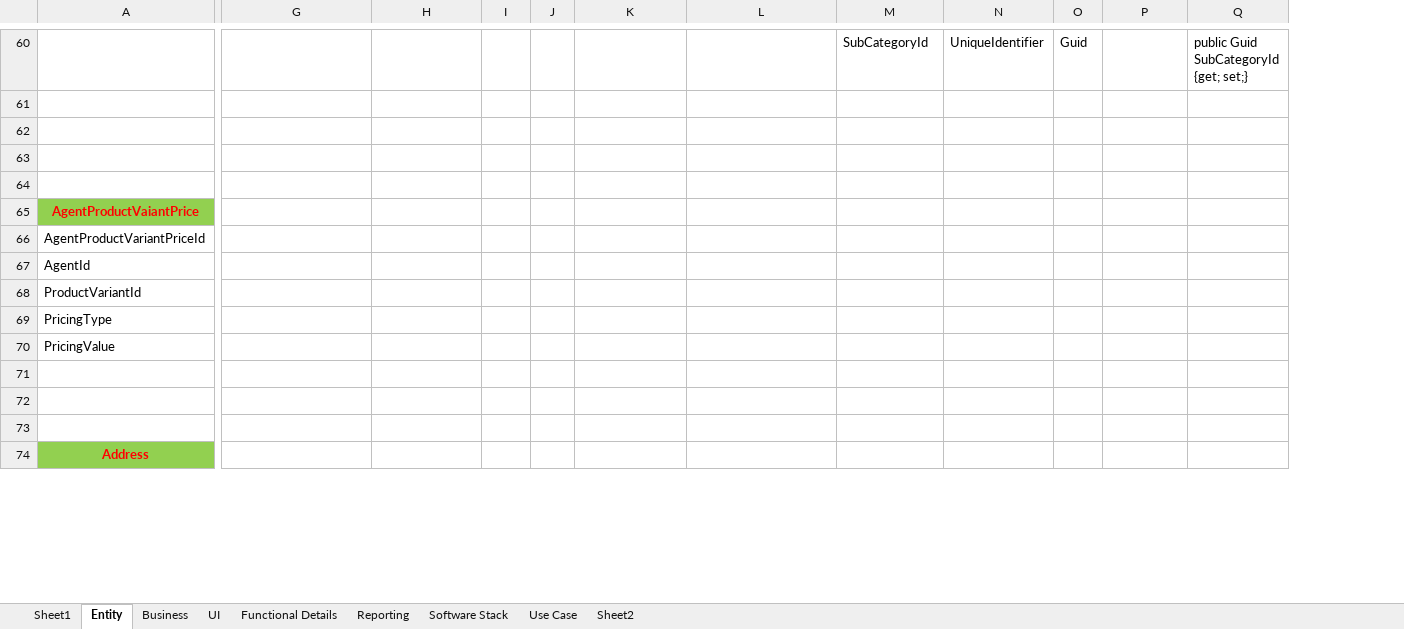
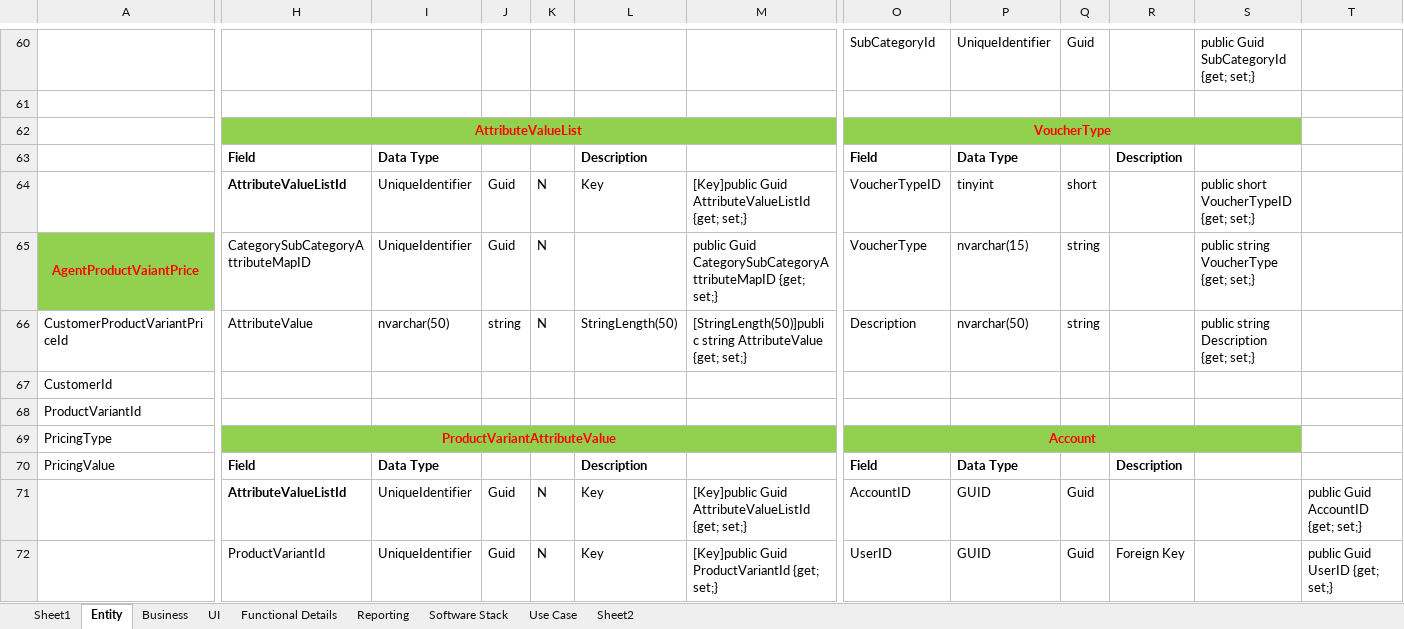
Before and after one commit to szwork2013/Innoventory, an Excel workbook: Functional/InventoryEntities.xlsx, sheet Entity, drawn as a sheet; only a part is shown, gaps mark what is left out; values as stored, in another font and other column widths than the file's, no borders; removed rows and columns are numbered as before the commit, all else as after; rows hold the shown columns only; the diff covers the shown part only; the diff names each change by its address in the sheet, - before the commit and + after, or states it on an @@ line.

Commit message:
Data entity classes are added

```diff
--- a/Functional/InventoryEntities.xlsx (sheet Entity)
+++ b/Functional/InventoryEntities.xlsx (sheet Entity)
+column S, rows 60-64: public Guid SubCategoryId {get; set;} |  |  |  | public short VoucherTypeID {get; set;}
-T60: public Guid SubCategoryId {get; set;}
+T60: (empty)
-row 62: (empty)
+row 62:  | AttributeValueList |  |  |  |  |  | VoucherType
-H62:M62 fill: none
+H62:M62 fill: #92D050
+H62:M62 merged
-O62:R62 fill: none
+O62:R62 fill: #92D050
+O62:S62 merged
-row 63: (empty)
+row 63:  | Field | Data Type |  |  | Description |  | Field | Data Type |  | Description
-row 64: (empty)
+row 64:  | AttributeValueListId | UniqueIdentifier | Guid | N | Key | [Key]public Guid AttributeValueListId {get; set;} | VoucherTypeID | tinyint | short |  | public short VoucherTypeID {get; set;}
-row 65: AgentProductVaiantPrice
-row 66: AgentProductVariantPriceId
+row 65: AgentProductVaiantPrice | CategorySubCategoryAttributeMapID | UniqueIdentifier | Guid | N |  | public Guid CategorySubCategoryAttributeMapID {get; set;} | VoucherType | nvarchar(15) | string |  | public string VoucherType {get; set;}
+row 66: CustomerProductVariantPriceId | AttributeValue | nvarchar(50) | string | N | StringLength(50) | [StringLength(50)]public string AttributeValue {get; set;} | Description | nvarchar(50) | string |  | public string Description {get; set;}
-A67: AgentId
+A67: CustomerId
-H69: (empty)
+H69: ProductVariantAttributeValue
-H69:M69 fill: none
+H69:M69 fill: #92D050
+H69:M69 merged
-O69: (empty)
+O69: Account
-O69:R69 fill: none
+O69:R69 fill: #92D050
+O69:S69 merged
-H70: (empty)
+H70: Field
-I70: (empty)
+I70: Data Type
-L70: (empty)
+L70: Description
-O70: (empty)
+O70: Field
-P70: (empty)
+P70: Data Type
-R70: (empty)
+R70: Description
-row 71: (empty)
+row 71:  | AttributeValueListId | UniqueIdentifier | Guid | N | Key | [Key]public Guid AttributeValueListId {get; set;} | AccountID | GUID | Guid |  |  | public Guid AccountID {get; set;}
-row 72: (empty)
+row 72:  | ProductVariantId | UniqueIdentifier | Guid | N | Key | [Key]public Guid ProductVariantId {get; set;} | UserID | GUID | Guid | Foreign Key |  | public Guid UserID {get; set;}
-row 73: (empty)
-row 74: Address
```
Also changed, not shown: 37 added rows, 52 removed rows, 2 added columns, 78 edited cells, cell formats and merged cells elsewhere in this sheet, formulas that keep their value, 48 other files.
